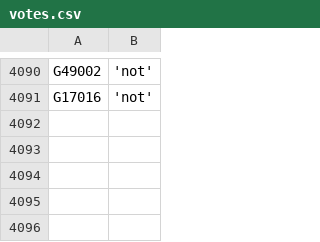
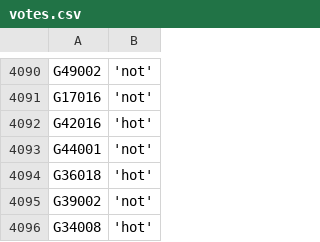
Before and after one commit to zschutzman/districts-lol-data, a CSV file: _data/hot-or-not/votes.csv, drawn as a sheet; only a part is shown, gaps mark what is left out.

```diff
--- a/_data/hot-or-not/votes.csv
+++ b/_data/hot-or-not/votes.csv
@@ -4091 +4091,6 @@ G49002, 'not'
 G17016, 'not'
+G42016, 'hot'
+G44001, 'not'
+G36018, 'hot'
+G39002, 'not'
+G34008, 'hot'
```
Also changed, not shown: _data/hot-or-not/aggregate.csv, 2 other files.
